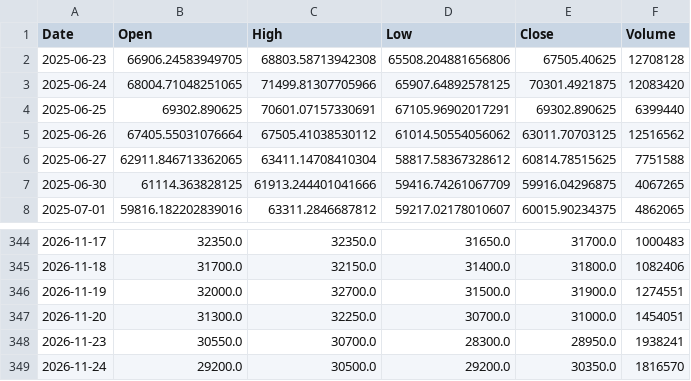
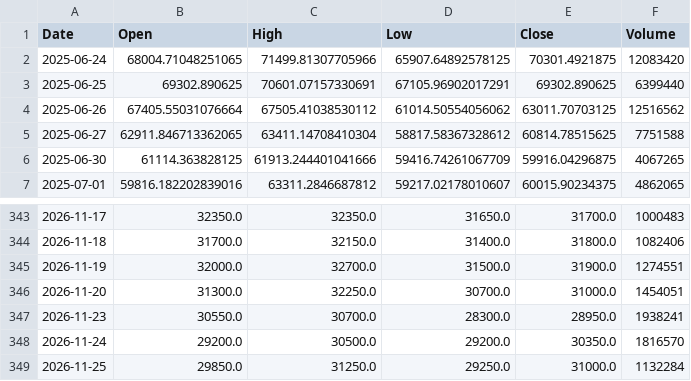
Before and after one commit to amars78/findata, a CSV file: data/035720.KS.csv, drawn as a sheet; only a part is shown, gaps mark what is left out.

```diff
--- a/data/035720.KS.csv
+++ b/data/035720.KS.csv
@@ -1,3 +1,2 @@
 Date,Open,High,Low,Close,Volume
-2025-06-23,66906.24583949705,68803.58713942308,65508.204881656806,67505.40625,12708128
 2025-06-24,68004.71048251065,71499.81307705966,65907.64892578125,70301.4921875,12083420
@@ -349 +348,2 @@ Date,Open,High,Low,Close,Volume
 2026-11-24,29200.0,30500.0,29200.0,30350.0,1816570
+2026-11-25,29850.0,31250.0,29250.0,31000.0,1132284
```
Also changed, not shown: data/000660.KS.csv, data/005930.KS.csv, 4 other files.
